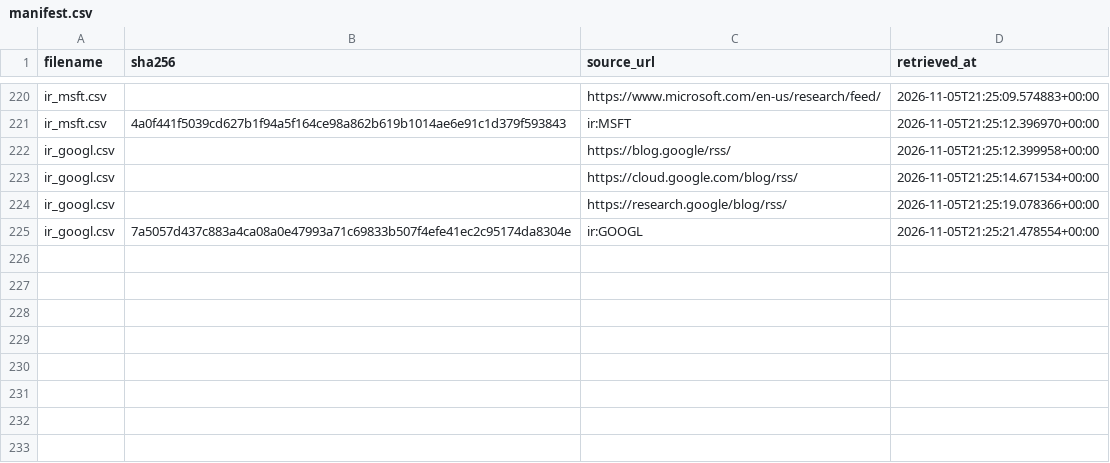
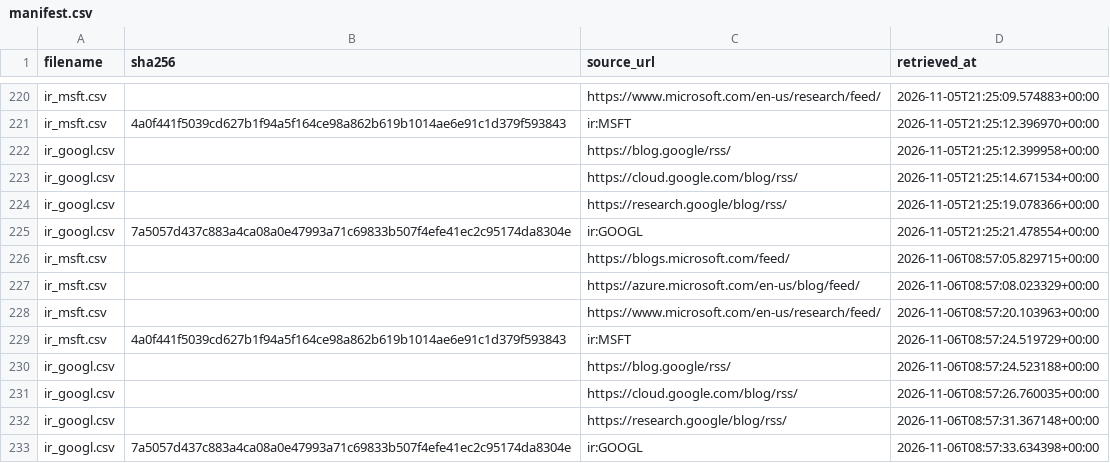
Before and after one commit to tienspz/AICOR, a CSV file: data/raw/ir/manifest.csv, drawn as a sheet; only a part is shown, gaps mark what is left out.

```diff
--- a/data/raw/ir/manifest.csv
+++ b/data/raw/ir/manifest.csv
@@ -225 +225,9 @@ ir_googl.csv,,https://research.google/blog/rss/,2026-11-05T21:25:19.078366+00:00
 ir_googl.csv,7a5057d437c883a4ca08a0e47993a71c69833b507f4efe41ec2c95174da8304e,ir:GOOGL,2026-11-05T21:25:21.478554+00:00
+ir_msft.csv,,https://blogs.microsoft.com/feed/,2026-11-06T08:57:05.829715+00:00
+ir_msft.csv,,https://azure.microsoft.com/en-us/blog/feed/,2026-11-06T08:57:08.023329+00:00
+ir_msft.csv,,https://www.microsoft.com/en-us/research/feed/,2026-11-06T08:57:20.103963+00:00
+ir_msft.csv,4a0f441f5039cd627b1f94a5f164ce98a862b619b1014ae6e91c1d379f593843,ir:MSFT,2026-11-06T08:57:24.519729+00:00
+ir_googl.csv,,https://blog.google/rss/,2026-11-06T08:57:24.523188+00:00
+ir_googl.csv,,https://cloud.google.com/blog/rss/,2026-11-06T08:57:26.760035+00:00
+ir_googl.csv,,https://research.google/blog/rss/,2026-11-06T08:57:31.367148+00:00
+ir_googl.csv,7a5057d437c883a4ca08a0e47993a71c69833b507f4efe41ec2c95174da8304e,ir:GOOGL,2026-11-06T08:57:33.634398+00:00
```
Also changed, not shown: data/processed/alert_log.csv, data/processed/forecast_backtest.csv, 11 other files.
